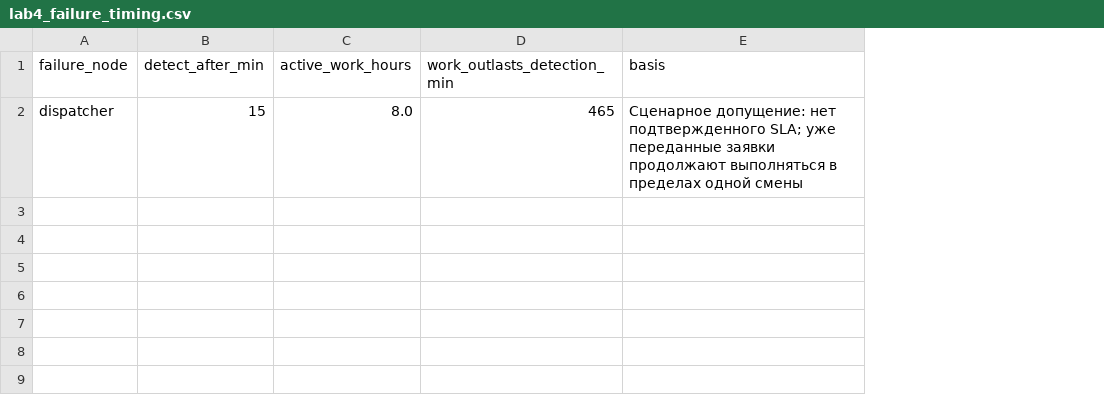
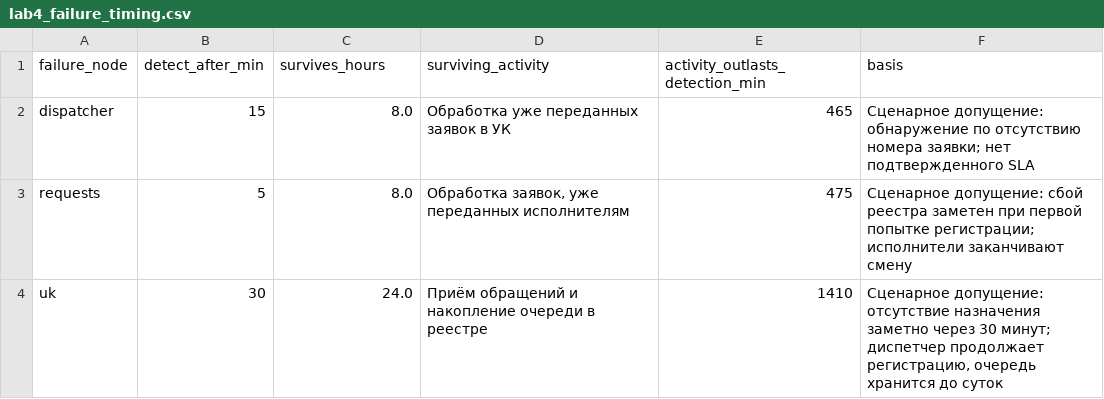
Before and after one commit to Pfffffffffffffffffffffff/sa-2026-pe1-pfffffffffffffffffffffff, a CSV file: lab4_failure_timing.csv, drawn as a sheet; addresses are those after the commit; the diff names each change by its address in the sheet, - before the commit and + after, or states it on an @@ line.

Commit message:
Compare failure detection and persistence times

```diff
--- a/lab4_failure_timing.csv
+++ b/lab4_failure_timing.csv
+column D (surviving_activity), row 2: Обработка уже переданных заявок в УК
-C1: active_work_hours
+C1: survives_hours
-E1: work_outlasts_detection_min
+E1: activity_outlasts_detection_min
-F2 (basis): Сценарное допущение: нет подтвержденного SLA; уже переданные заявки продолжают выполняться в пределах одной смены
+F2 (basis): Сценарное допущение: обнаружение по отсутствию номера заявки; нет подтвержденного SLA
+row 3: requests | 5 | 8.0 | Обработка заявок, уже переданных исполнителям | 475 | Сценарное допущение: сбой реестра заметен при первой попытке регистрации; исполнители заканчивают смену
+row 4: uk | 30 | 24.0 | Приём обращений и накопление очереди в реестре | 1410 | Сценарное допущение: отсутствие назначения заметно через 30 минут; диспетчер продолжает регистрацию, очередь хранится до суток
```
Also changed, not shown: lab4_timing_assumptions.csv, 2 other files.
